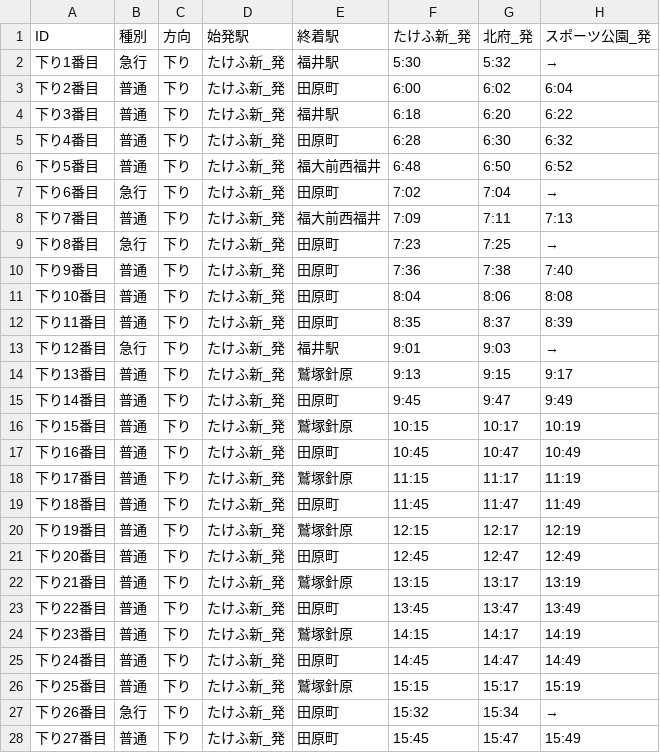
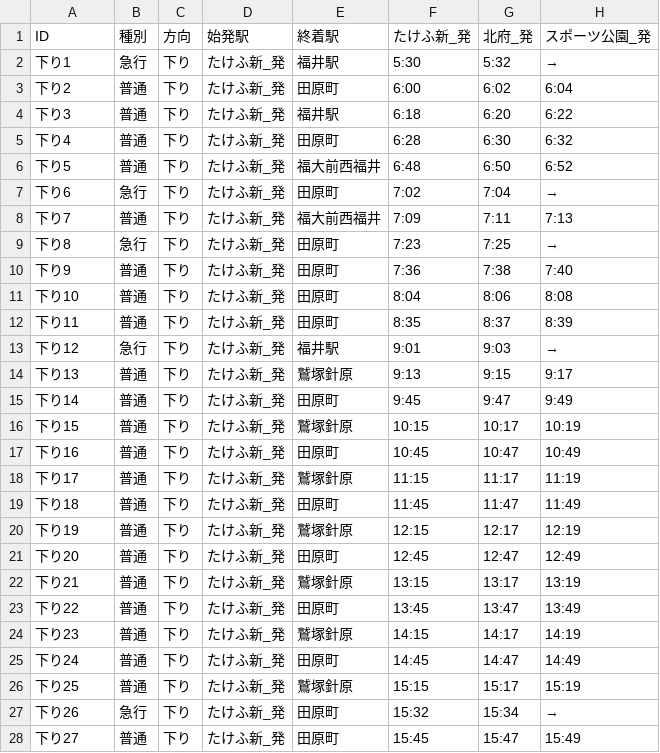
Before and after one commit to code4fukui/dmv-countdown, a CSV file: fukutetsu-timetable.csv, drawn as a sheet; only a part is shown; the diff covers the shown part only; the diff names each change by its address in the sheet, - before the commit and + after, or states it on an @@ line.

Commit message:
rename train

```diff
--- a/fukutetsu-timetable.csv
+++ b/fukutetsu-timetable.csv
-A2 (ID): 下り1番目
+A2 (ID): 下り1
-A3 (ID): 下り2番目
+A3 (ID): 下り2
-A4 (ID): 下り3番目
+A4 (ID): 下り3
-A5 (ID): 下り4番目
+A5 (ID): 下り4
-A6 (ID): 下り5番目
+A6 (ID): 下り5
-A7 (ID): 下り6番目
+A7 (ID): 下り6
-A8 (ID): 下り7番目
+A8 (ID): 下り7
-A9 (ID): 下り8番目
+A9 (ID): 下り8
-A10 (ID): 下り9番目
+A10 (ID): 下り9
-A11 (ID): 下り10番目
+A11 (ID): 下り10
-A12 (ID): 下り11番目
+A12 (ID): 下り11
-A13 (ID): 下り12番目
+A13 (ID): 下り12
-A14 (ID): 下り13番目
+A14 (ID): 下り13
-A15 (ID): 下り14番目
+A15 (ID): 下り14
-A16 (ID): 下り15番目
+A16 (ID): 下り15
-A17 (ID): 下り16番目
+A17 (ID): 下り16
-A18 (ID): 下り17番目
+A18 (ID): 下り17
-A19 (ID): 下り18番目
+A19 (ID): 下り18
-A20 (ID): 下り19番目
+A20 (ID): 下り19
-A21 (ID): 下り20番目
+A21 (ID): 下り20
-A22 (ID): 下り21番目
+A22 (ID): 下り21
-A23 (ID): 下り22番目
+A23 (ID): 下り22
-A24 (ID): 下り23番目
+A24 (ID): 下り23
-A25 (ID): 下り24番目
+A25 (ID): 下り24
-A26 (ID): 下り25番目
+A26 (ID): 下り25
-A27 (ID): 下り26番目
+A27 (ID): 下り26
-A28 (ID): 下り27番目
+A28 (ID): 下り27
```
Also changed, not shown: 58 edited cells elsewhere in this file.
